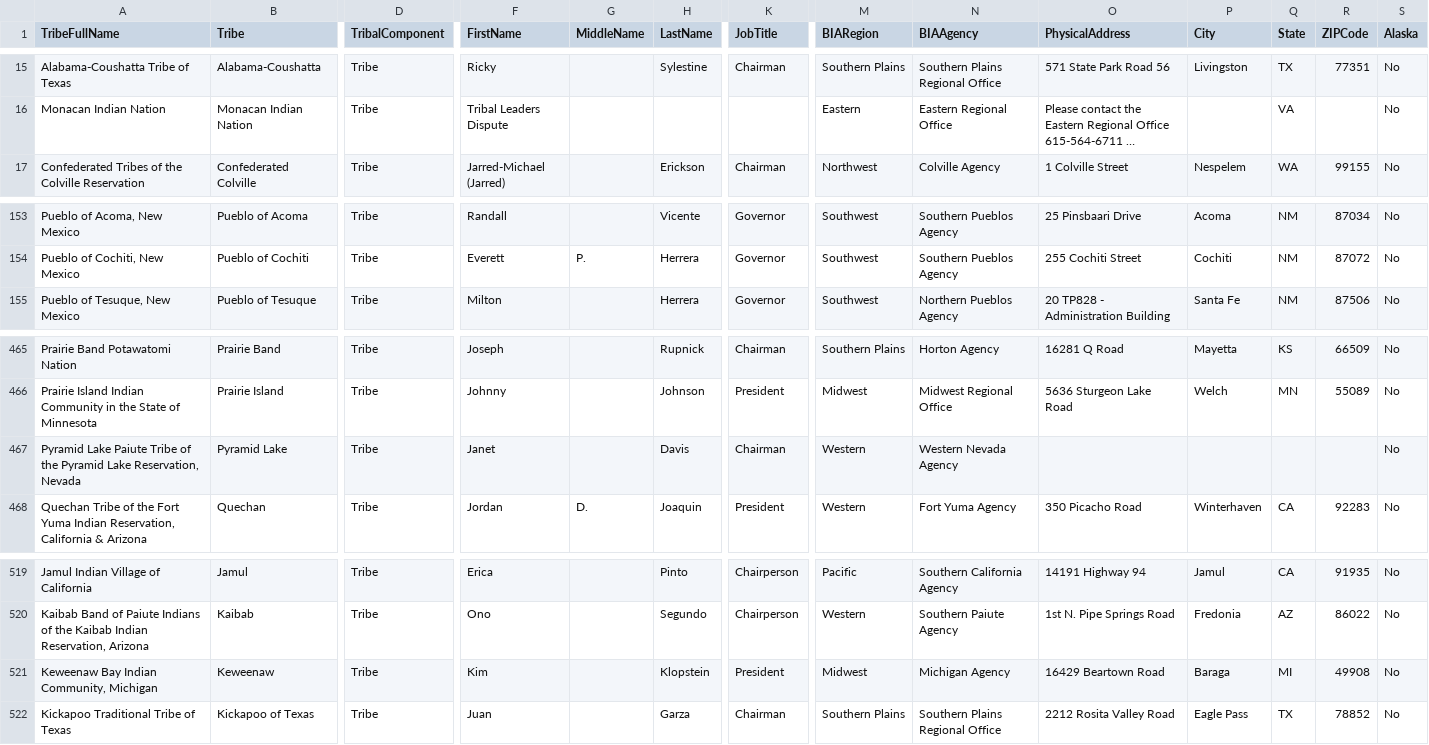
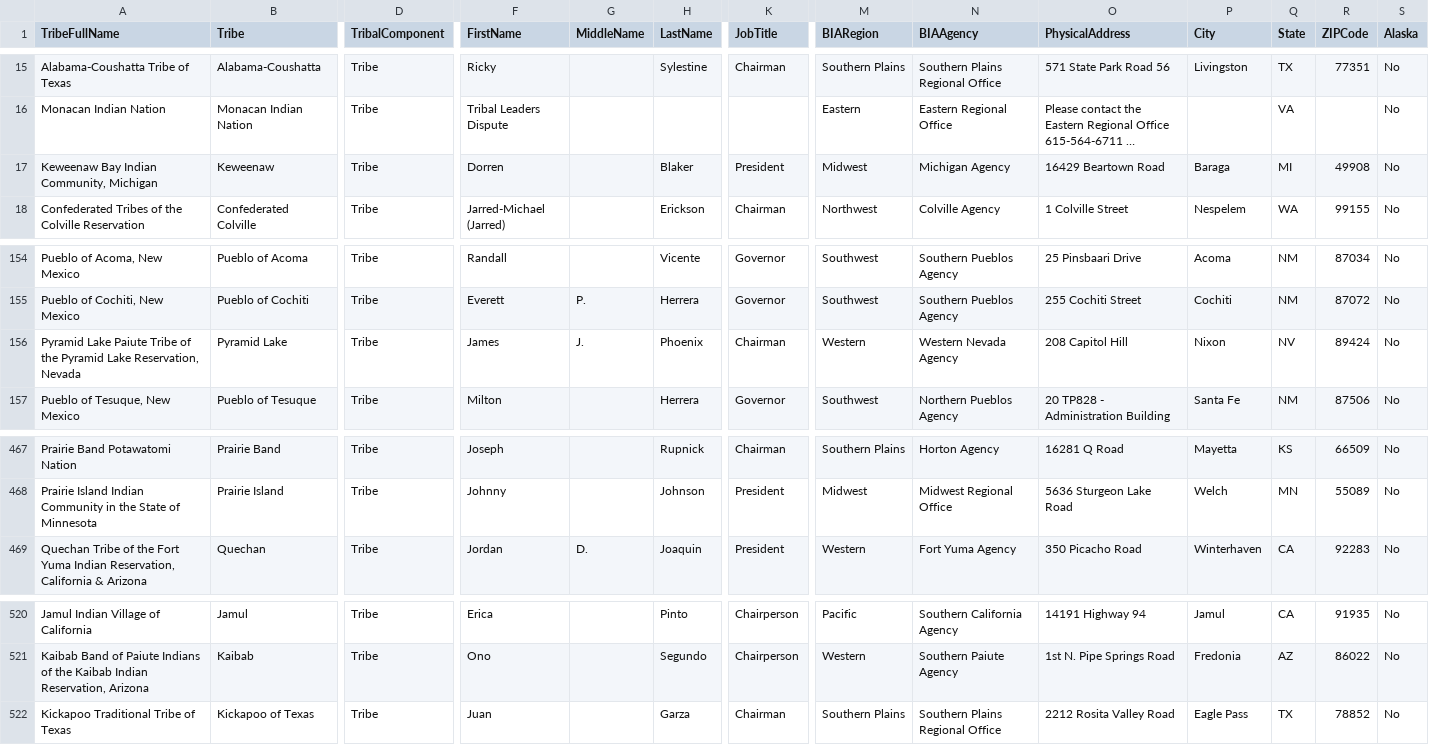
Before and after one commit to cisagov/flat-tribal-leaders, a CSV file: tribal-leaders.csv, drawn as a sheet; only a part is shown, gaps mark what is left out; long unchanged cells end in …; removed rows and columns are numbered as before the commit, all else as after; rows hold the shown columns only; the diff names each change by its address in the sheet, - before the commit and + after, or states it on an @@ line.

Commit message:
Flat: latest data (2023-01-18T06:11:54.764Z) {   "date": "2023-01-18T06:11:54.764Z",   "files": [     {       "name": "tribal-leaders.csv",       "deltaBytes": 150,       "source": "https://www.bia.gov/tribal-leaders-csv"     }   ] }

```diff
--- a/tribal-leaders.csv
+++ b/tribal-leaders.csv
+row 17: Keweenaw Bay Indian Community, Michigan | Keweenaw | Tribe | Dorren |  | Blaker | President | Midwest | Michigan Agency | 16429 Beartown Road | Baraga | MI | 49908 | No
+row 156: Pyramid Lake Paiute Tribe of the Pyramid Lake Reservation, Nevada | Pyramid Lake | Tribe | James | J. | Phoenix | Chairman | Western | Western Nevada Agency | 208 Capitol Hill | Nixon | NV | 89424 | No
-row 467: Pyramid Lake Paiute Tribe of the Pyramid Lake Reservation, Nevada | Pyramid Lake | Tribe | Janet |  | Davis | Chairman | Western | Western Nevada Agency |  |  |  |  | No
-row 521: Keweenaw Bay Indian Community, Michigan | Keweenaw | Tribe | Kim |  | Klopstein | President | Midwest | Michigan Agency | 16429 Beartown Road | Baraga | MI | 49908 | No
```
